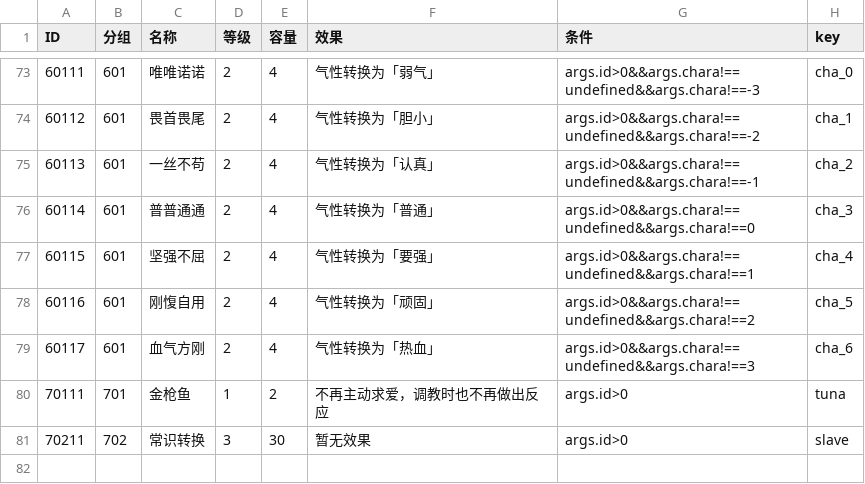
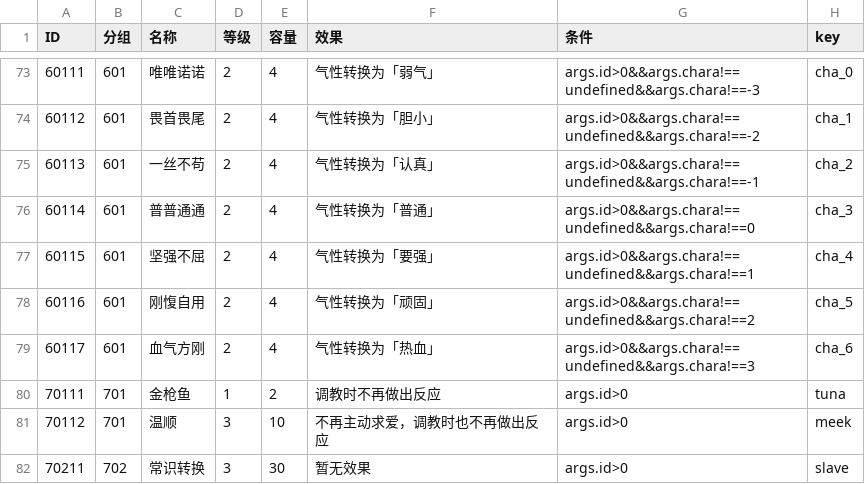
Before and after one commit to yikisi/2, a CSV file: tools/ero/inmon-plugins.csv, drawn as a sheet; only a part is shown, gaps mark what is left out.

Commit message:
feat(ero): updates the page of setting inmon plugins
related to #45

```diff
--- a/tools/ero/inmon-plugins.csv
+++ b/tools/ero/inmon-plugins.csv
@@ -79,3 +79,4 @@
 60117,601,血气方刚,2,4,气性转换为「热血」,args.id>0&&args.chara!==undefined&&args.chara!==3,cha_6
-70111,701,金枪鱼,1,2,不再主动求爱，调教时也不再做出反应,args.id>0,tuna
+70111,701,金枪鱼,1,2,调教时不再做出反应,args.id>0,tuna
+70112,701,温顺,3,10,不再主动求爱，调教时也不再做出反应,args.id>0,meek
 70211,702,常识转换,3,30,暂无效果,args.id>0,slave
```
Also changed, not shown: 7 other files.
